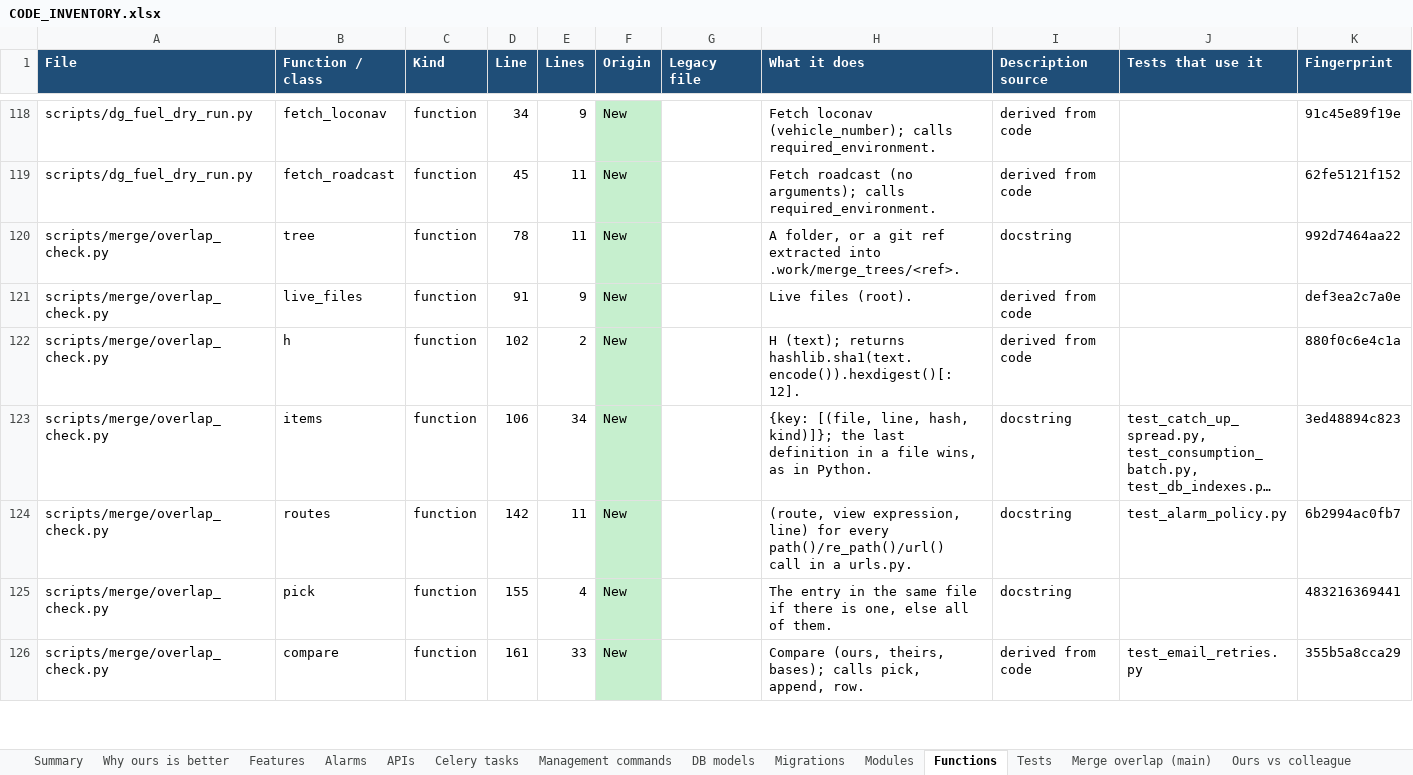
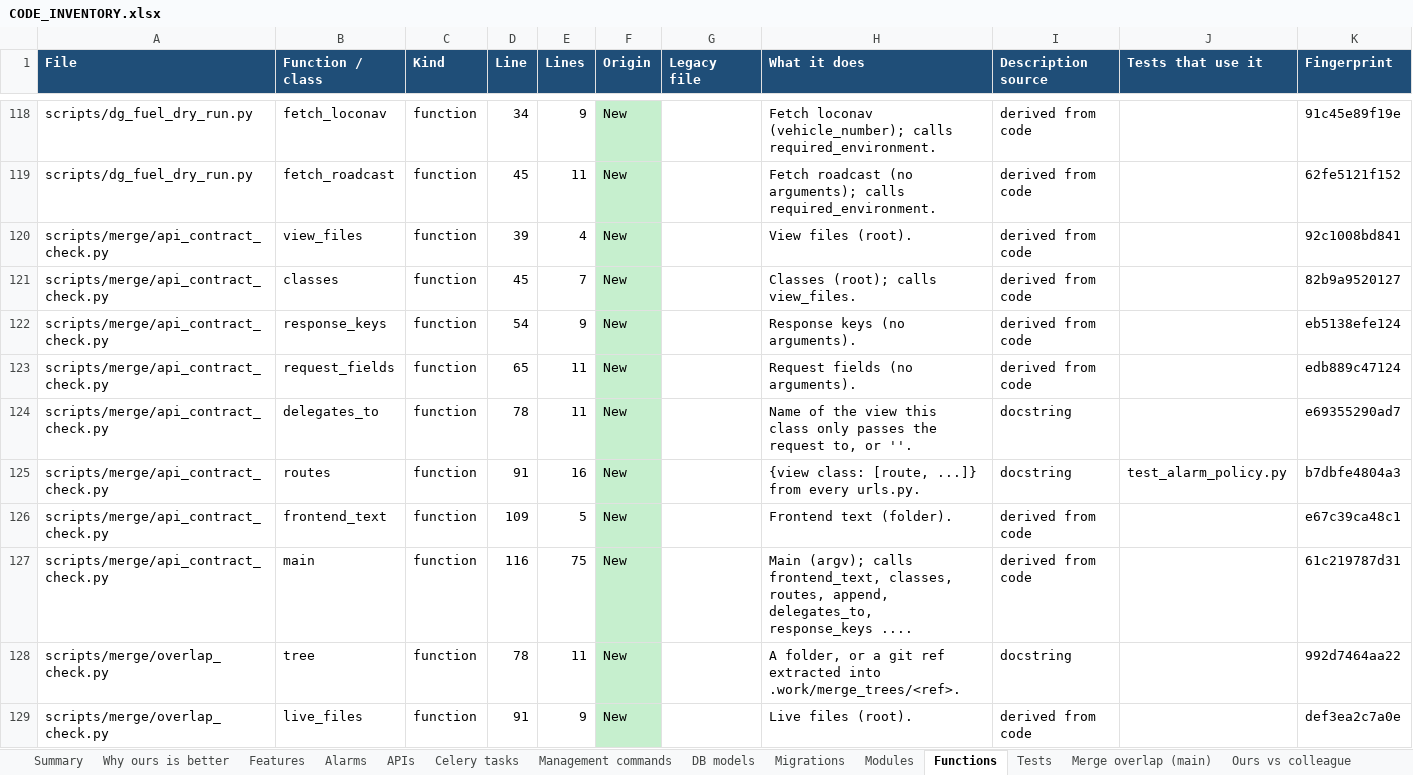
Before and after one commit to ashutoshdubey-aviconn/AVC-backend, an Excel workbook: docs/merge/CODE_INVENTORY.xlsx, sheet Functions, drawn as a sheet; only a part is shown, gaps mark what is left out; the shorter side is filled out with more unchanged rows; long unchanged cells end in …; values as stored, in another font and other column widths than the file's, no borders; the diff names each change by its address in the sheet, - before the commit and + after, or states it on an @@ line.

Commit message:
docs: three-way comparison of main, ours and the colleague's code
- docs/merge/THREE_WAY_COMPARISON.md: API contract for every pair (ours
  replacing main: 4 frontend APIs differ, all deliberate fixes; colleague
  replacing main: 42, replacing ours: 40), DB, DG fuel, LoadData, MQTT,
  alarms, security, tests
- Security findings: the colleague's forgot/ uses a fixed OTP 1234 that
  reset/ accepts (account takeover); main returns the OTP in forgot/ and
  keeps SMTP / Roadcast credentials in code; provisioning API on main and
  ours needs no login and uses a fixed password (tracker F11)
- Workbook: "Three-way comparison" (read from the doc), "Ours vs main
  (APIs)", "Colleague vs ours (APIs)"; API CSVs for both pairs
- Tracker D29 / F11, CHANGELOG, merge guide and review links

```diff
--- a/docs/merge/CODE_INVENTORY.xlsx (sheet Functions)
+++ b/docs/merge/CODE_INVENTORY.xlsx (sheet Functions)
+row 120: scripts/merge/api_contract_check.py | view_files | function | 39 | 4 | New |  | View files (root). | derived from code |  | 92c1008bd841
+row 121: scripts/merge/api_contract_check.py | classes | function | 45 | 7 | New |  | Classes (root); calls view_files. | derived from code |  | 82b9a9520127
+row 122: scripts/merge/api_contract_check.py | response_keys | function | 54 | 9 | New |  | Response keys (no arguments). | derived from code |  | eb5138efe124
+row 123: scripts/merge/api_contract_check.py | request_fields | function | 65 | 11 | New |  | Request fields (no arguments). | derived from code |  | edb889c47124
+row 124: scripts/merge/api_contract_check.py | delegates_to | function | 78 | 11 | New |  | Name of the view this class only passes the request to, or ''. | docstring |  | e69355290ad7
+row 125: scripts/merge/api_contract_check.py | routes | function | 91 | 16 | New |  | {view class: [route, ...]} from every urls.py. | docstring | test_alarm_policy.py | b7dbfe4804a3
+row 126: scripts/merge/api_contract_check.py | frontend_text | function | 109 | 5 | New |  | Frontend text (folder). | derived from code |  | e67c39ca48c1
+row 127: scripts/merge/api_contract_check.py | main | function | 116 | 75 | New |  | Main (argv); calls frontend_text, classes, routes, append, delegates_to, response_keys .... | derived from code |  | 61c219787d31
```
Also changed, not shown: sheet Features, sheet Summary, sheet Modules, sheet Colleague vs main (APIs), sheet Why ours is better, other sheet tabs, docs/features/FEATURE_TRACKER.xlsx, 11 other files.
